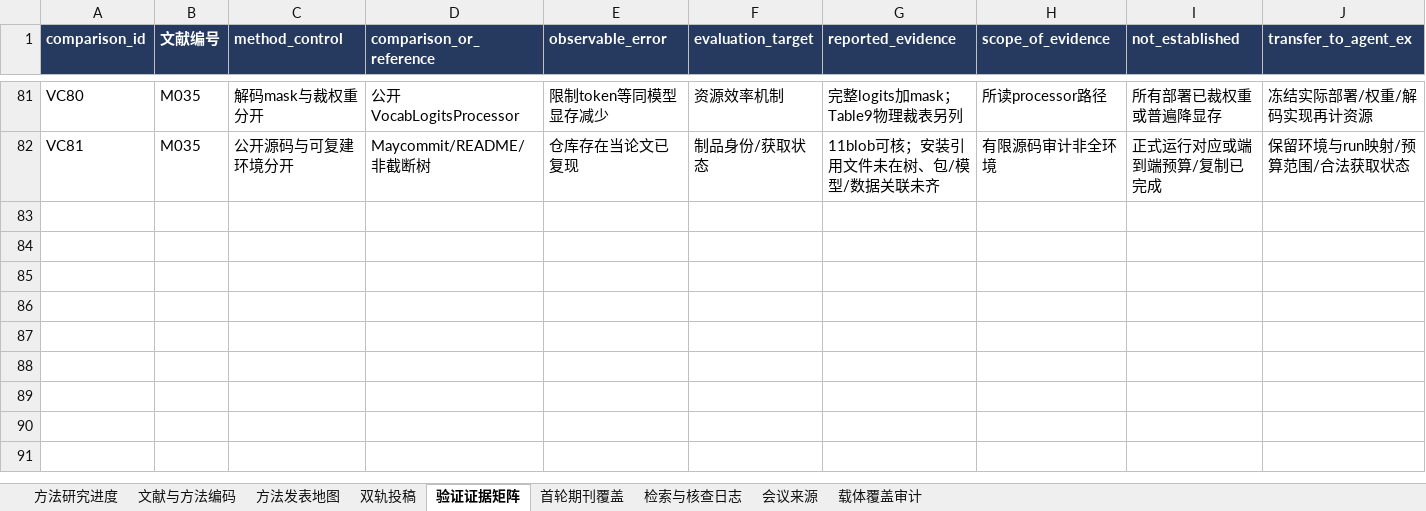
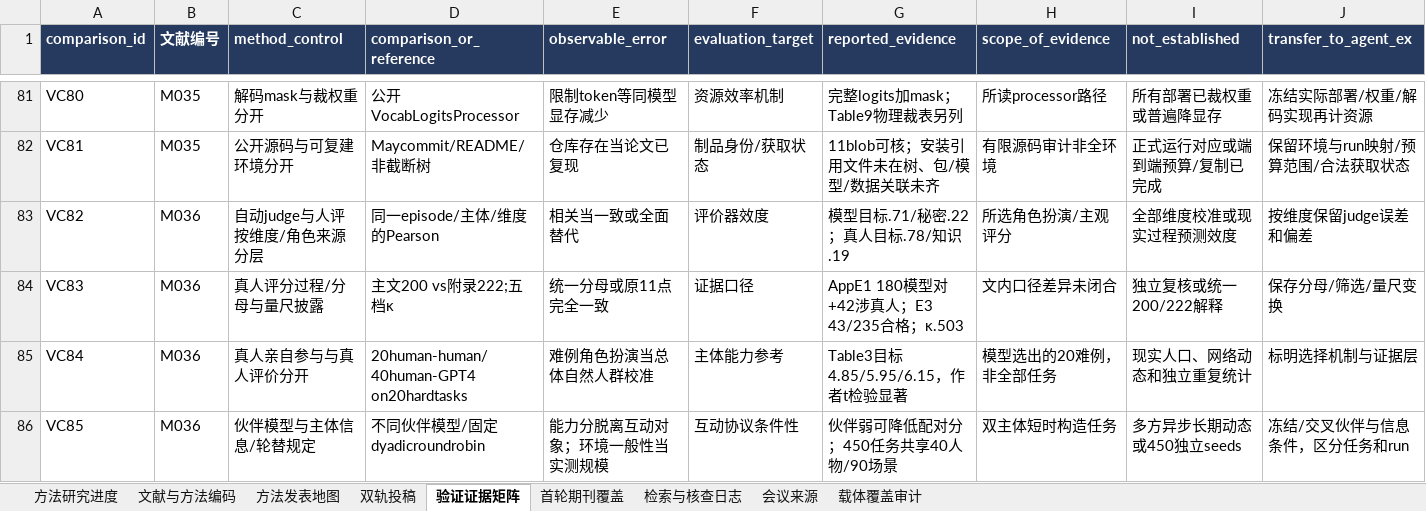
Before and after one commit to BNU-CCR/Agent-EX, an Excel workbook: literature-review/exports/literature_and_journals_methods.xlsx, sheet 验证证据矩阵, drawn as a sheet; only a part is shown, gaps mark what is left out; values as stored, in another font and other column widths than the file's, no borders; rows hold the shown columns only; the diff names each change by its address in the sheet, - before the commit and + after, or states it on an @@ line.

```diff
--- a/literature-review/exports/literature_and_journals_methods.xlsx (sheet 验证证据矩阵)
+++ b/literature-review/exports/literature_and_journals_methods.xlsx (sheet 验证证据矩阵)
+row 83: VC82 | M036 | 自动judge与人评按维度/角色来源分层 | 同一episode/主体/维度的Pearson | 相关当一致或全面替代 | 评价器效度 | 模型目标.71/秘密.22；真人目标.78/知识.19 | 所选角色扮演/主观评分 | 全部维度校准或现实过程预测效度 | 按维度保留judge误差和偏差
+row 84: VC83 | M036 | 真人评分过程/分母与量尺披露 | 主文200 vs附录222;五档κ | 统一分母或原11点完全一致 | 证据口径 | AppE1 180模型对+42涉真人；E3 43/235合格；κ.503 | 文内口径差异未闭合 | 独立复核或统一200/222解释 | 保存分母/筛选/量尺变换
+row 85: VC84 | M036 | 真人亲自参与与真人评价分开 | 20human-human/40human-GPT4 on20hardtasks | 难例角色扮演当总体自然人群校准 | 主体能力参考 | Table3目标4.85/5.95/6.15，作者t检验显著 | 模型选出的20难例，非全部任务 | 现实人口、网络动态和独立重复统计 | 标明选择机制与证据层
+row 86: VC85 | M036 | 伙伴模型与主体信息/轮替规定 | 不同伙伴模型/固定dyadicroundrobin | 能力分脱离互动对象；环境一般性当实测规模 | 互动协议条件性 | 伙伴弱可降低配对分；450任务共享40人物/90场景 | 双主体短时构造任务 | 多方异步长期动态或450独立seeds | 冻结/交叉伙伴与信息条件，区分任务和run
```
Also changed, not shown: sheet 检索与核查日志, sheet 文献与方法编码, sheet 方法发表地图, sheet 载体覆盖审计, sheet 方法研究进度, formulas that keep their value, 21 other files.
